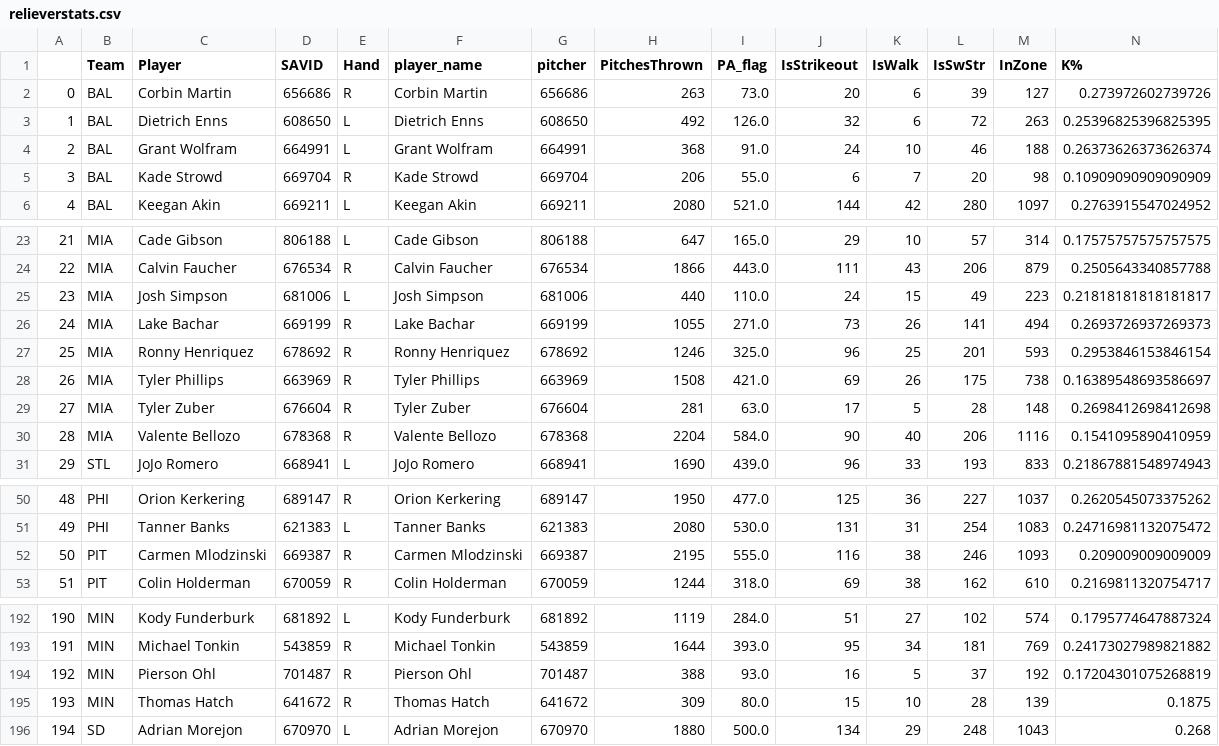
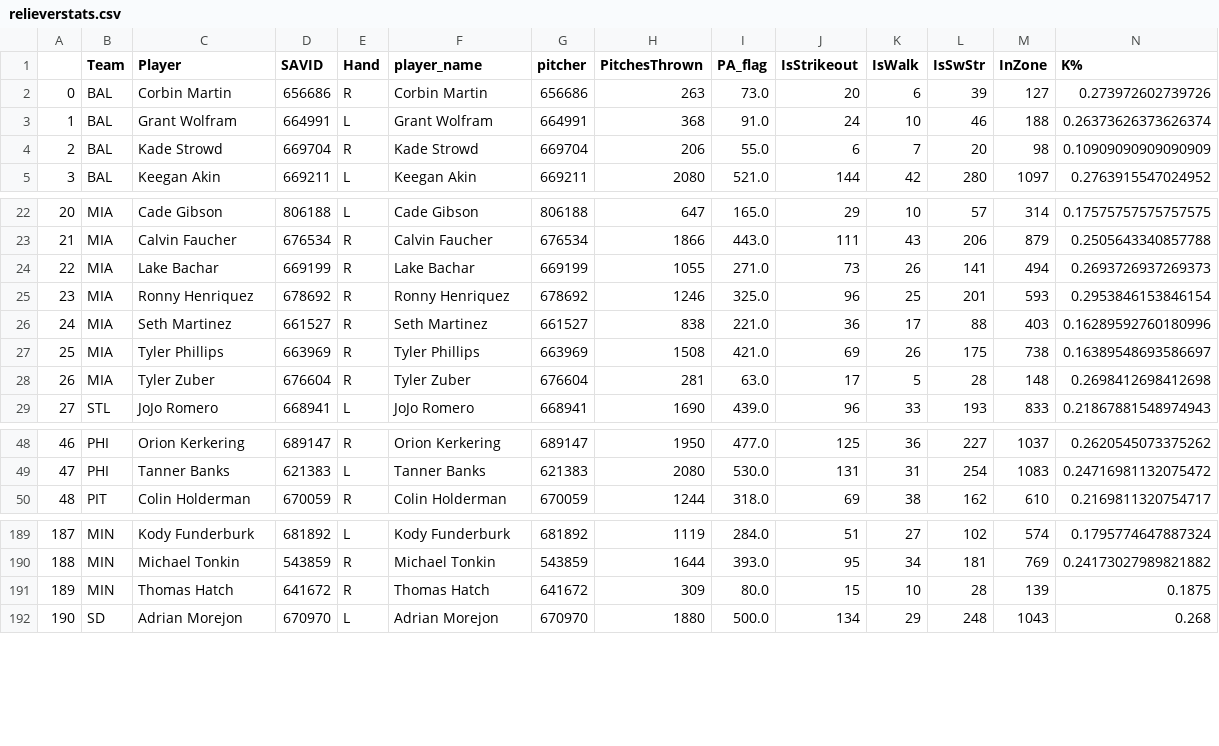
Before and after one commit to JonPGH/slateProj, a CSV file: Data/relieverstats.csv, drawn as a sheet; only a part is shown, gaps mark what is left out; removed rows and columns are numbered as before the commit, all else as after; rows hold the shown columns only; the diff names each change by its address in the sheet, - before the commit and + after, or states it on an @@ line.

Commit message:
Sync files from Google Drive to Data directory

```diff
--- a/Data/relieverstats.csv
+++ b/Data/relieverstats.csv
-row 3: 1 | BAL | Dietrich Enns | 608650 | L | Dietrich Enns | 608650 | 492 | 126.0 | 32 | 6 | 72 | 263 | 0.25396825396825395
@@ column A renumbered from row 3 down @@
-row 25: 23 | MIA | Josh Simpson | 681006 | L | Josh Simpson | 681006 | 440 | 110.0 | 24 | 15 | 49 | 223 | 0.21818181818181817
+row 26: 24 | MIA | Seth Martinez | 661527 | R | Seth Martinez | 661527 | 838 | 221.0 | 36 | 17 | 88 | 403 | 0.16289592760180996
-row 30: 28 | MIA | Valente Bellozo | 678368 | R | Valente Bellozo | 678368 | 2204 | 584.0 | 90 | 40 | 206 | 1116 | 0.1541095890410959
-row 52: 50 | PIT | Carmen Mlodzinski | 669387 | R | Carmen Mlodzinski | 669387 | 2195 | 555.0 | 116 | 38 | 246 | 1093 | 0.209009009009009
-row 194: 192 | MIN | Pierson Ohl | 701487 | R | Pierson Ohl | 701487 | 388 | 93.0 | 16 | 5 | 37 | 192 | 0.17204301075268819
```
Also changed, not shown: Data/TodaysBullpensFull.csv, Data/gameinfo.csv, 16 other files.
